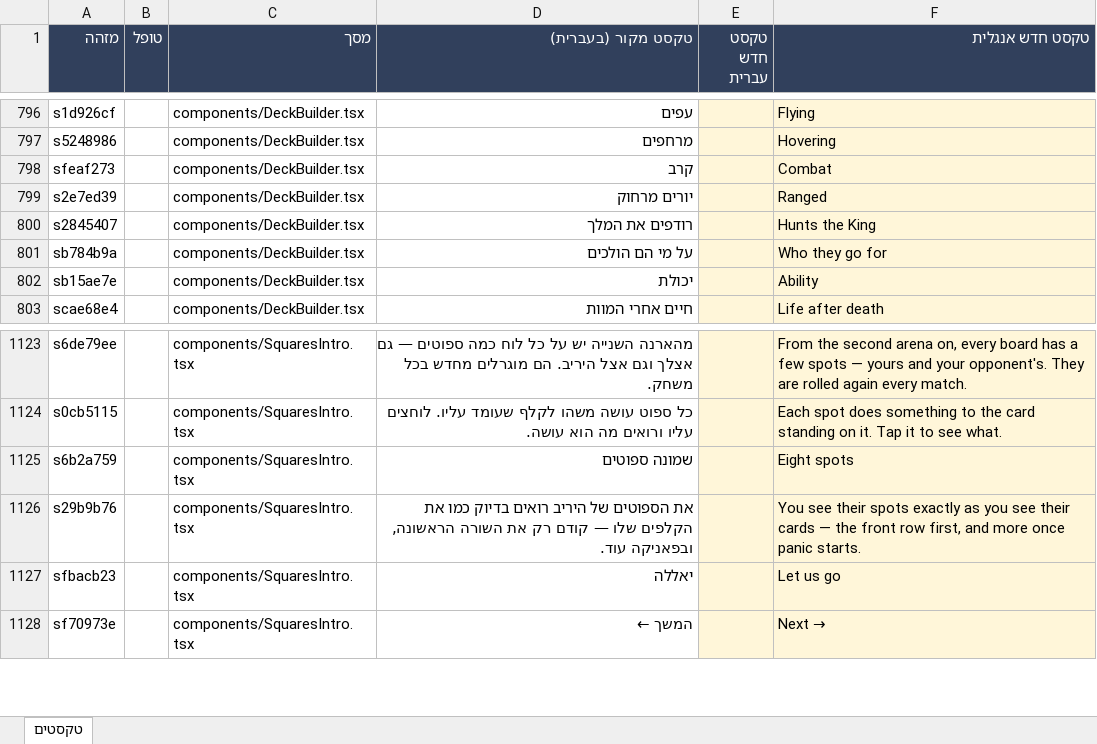
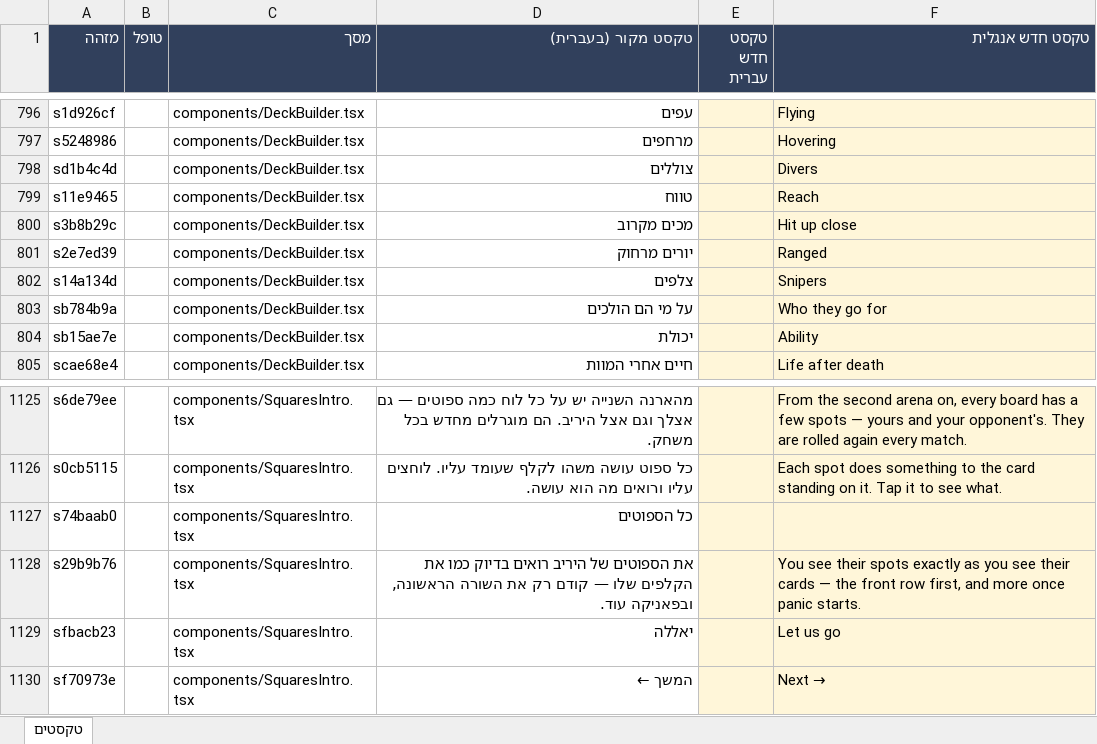
Before and after one commit to UncleOr/amanda, an Excel workbook: docs/COPY.xlsx, sheet טקסטים, drawn as a sheet; only a part is shown, gaps mark what is left out; values as stored, in another font and other column widths than the file's, no borders; removed rows and columns are numbered as before the commit, all else as after; the diff names each change by its address in the sheet, - before the commit and + after, or states it on an @@ line.

```diff
--- a/docs/COPY.xlsx (sheet טקסטים)
+++ b/docs/COPY.xlsx (sheet טקסטים)
-row 798: sfeaf273 |  | components/DeckBuilder.tsx | קרב |  | Combat
+row 798: sd1b4c4d |  | components/DeckBuilder.tsx | צוללים |  | Divers
+row 799: s11e9465 |  | components/DeckBuilder.tsx | טווח |  | Reach
+row 800: s3b8b29c |  | components/DeckBuilder.tsx | מכים מקרוב |  | Hit up close
-row 800: s2845407 |  | components/DeckBuilder.tsx | רודפים את המלך |  | Hunts the King
+row 802: s14a134d |  | components/DeckBuilder.tsx | צלפים |  | Snipers
-row 1125: s6b2a759 |  | components/SquaresIntro.tsx | שמונה ספוטים |  | Eight spots
+row 1127: s74baab0 |  | components/SquaresIntro.tsx | כל הספוטים
```
Also changed, not shown: 6 other files.
